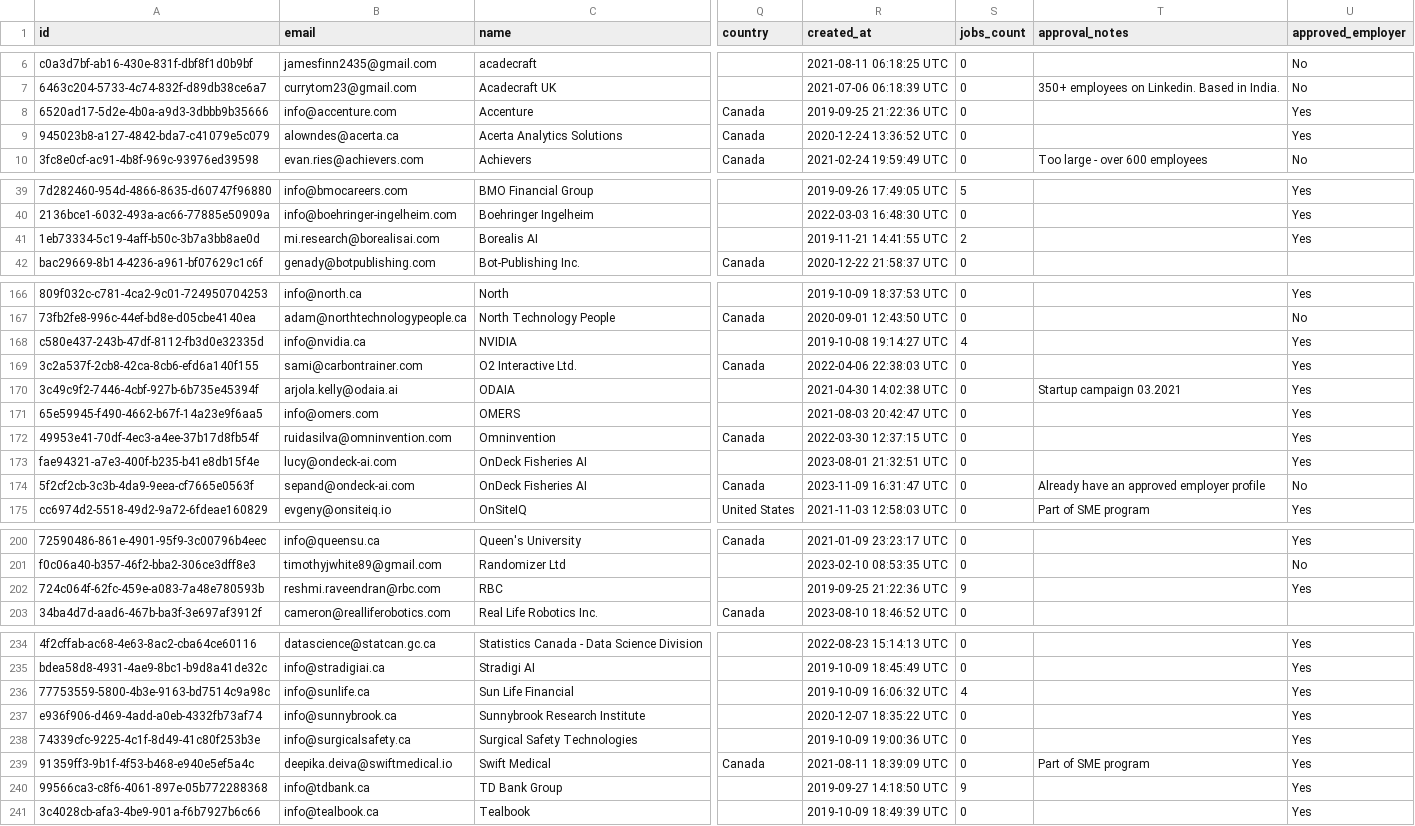
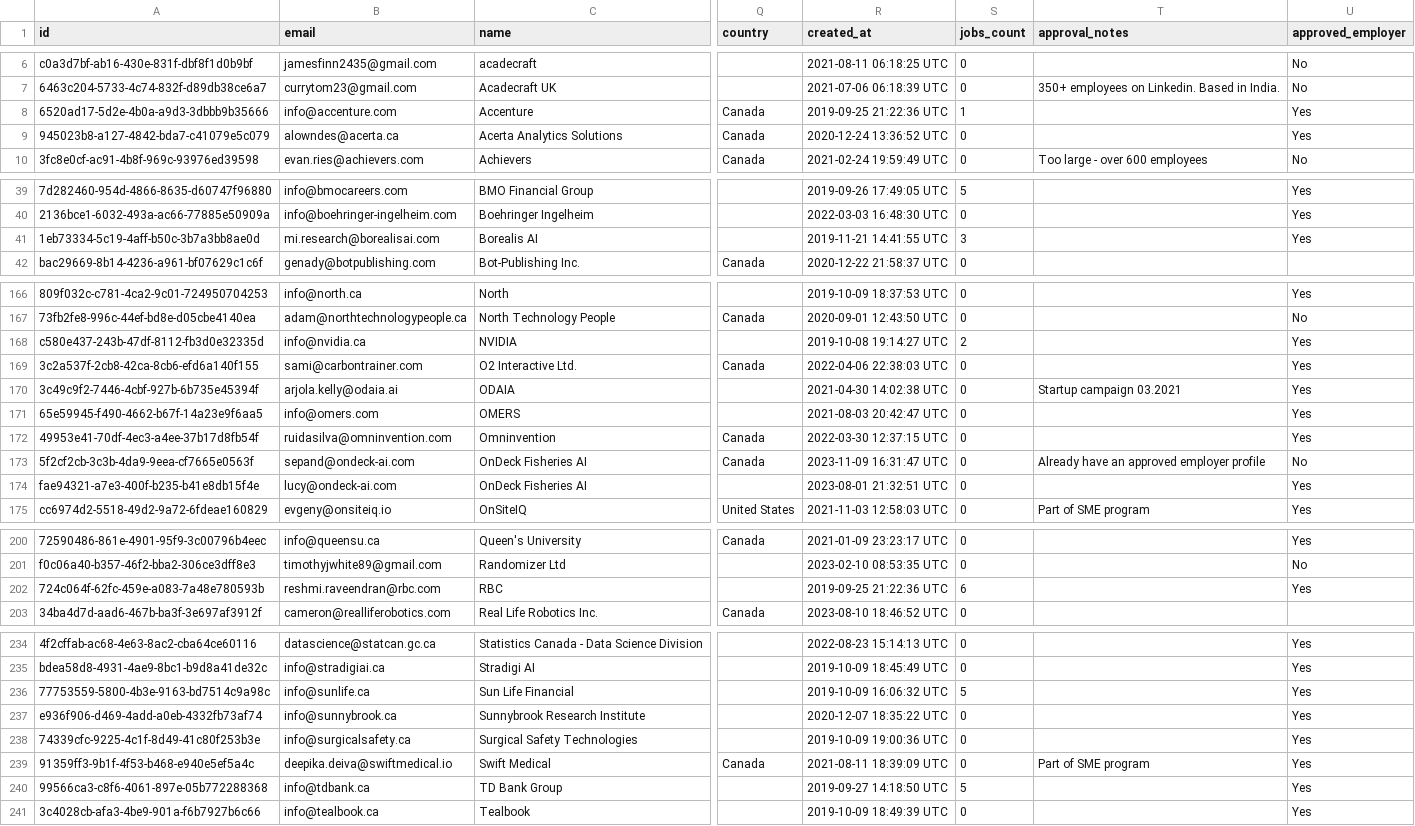
Before and after one commit to VectorInstitute/Vector-Jobboard, a CSV file: employerExport.csv, drawn as a sheet; only a part is shown, gaps mark what is left out; the diff covers the shown part only; the diff names each change by its address in the sheet, - before the commit and + after, or states it on an @@ line.

Commit message:
Update job export

```diff
--- a/employerExport.csv
+++ b/employerExport.csv
-S8 (jobs_count): 0
+S8 (jobs_count): 1
-S41 (jobs_count): 2
+S41 (jobs_count): 3
-S168 (jobs_count): 4
+S168 (jobs_count): 2
@@ row 174 moved to row 173: 5f2cf2cb-3c3b-4da9-9eea-cf7665e0563f @@
-S202 (jobs_count): 9
+S202 (jobs_count): 6
-S236 (jobs_count): 4
+S236 (jobs_count): 5
-S240 (jobs_count): 9
+S240 (jobs_count): 5
```
Also changed, not shown: 2 edited cells elsewhere in this file.
